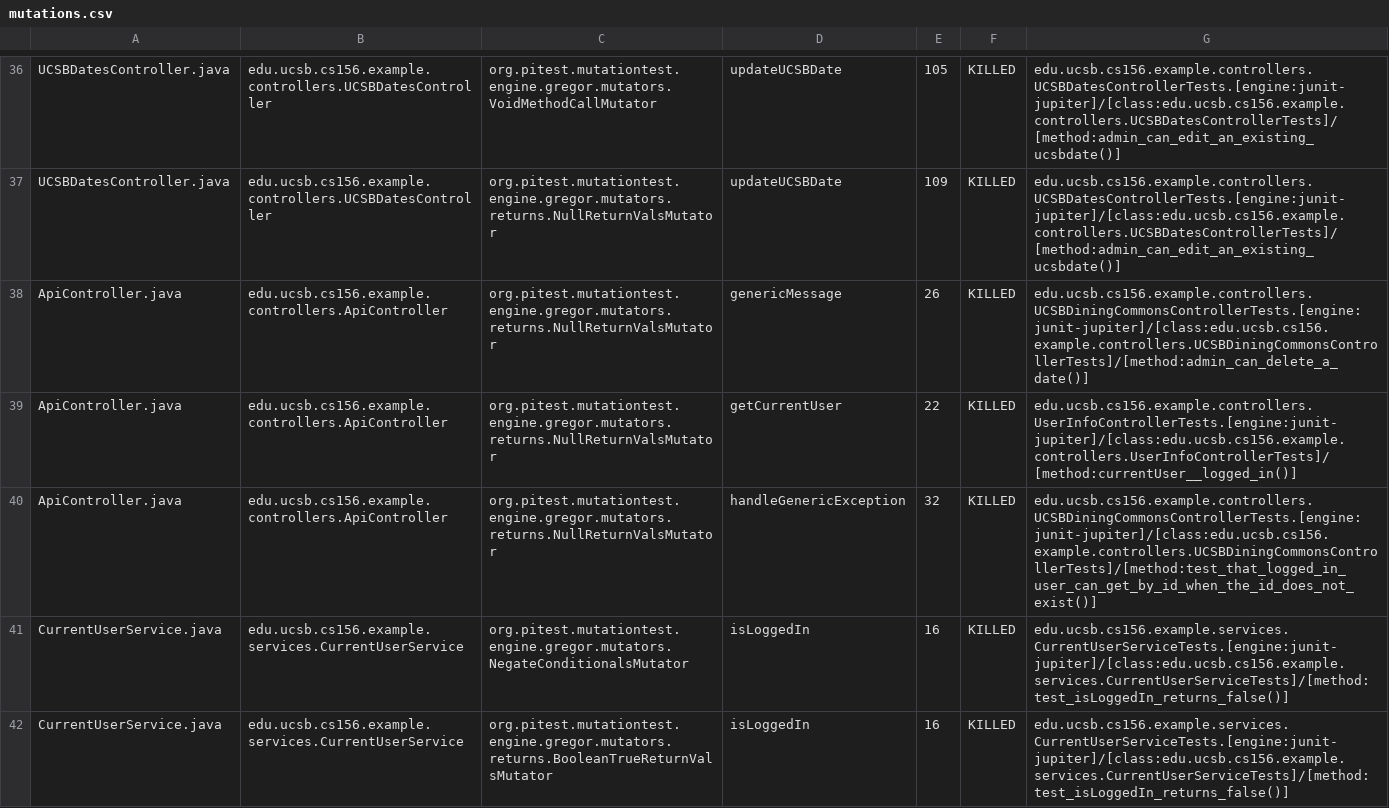
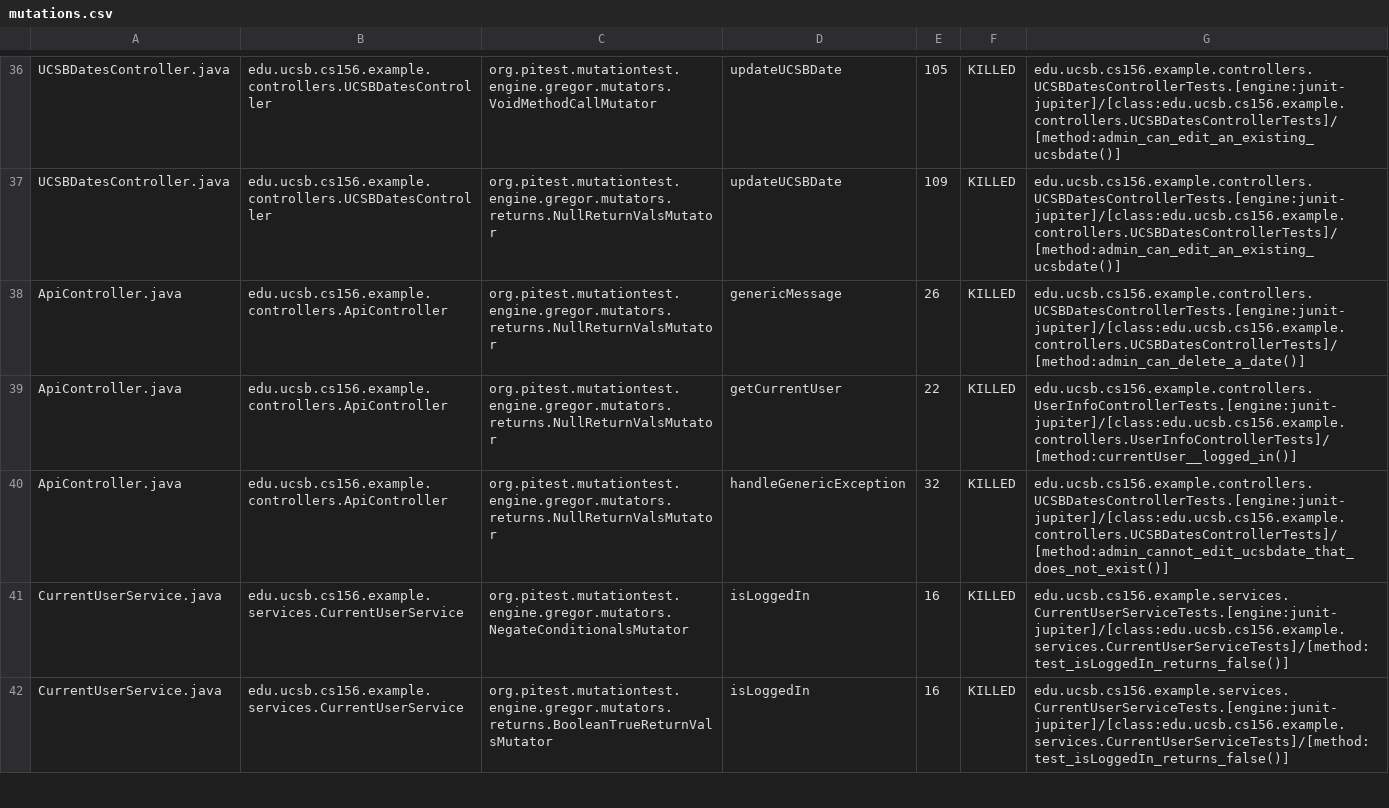
Before and after one commit to ucsb-cs156-s23/team03-s23-5pm-2, a CSV file: pitest/mutations.csv, drawn as a sheet; only a part is shown, gaps mark what is left out.

Commit message:
Deploying to gh-pages from @ ucsb-cs156-s23/team03-s23-5pm-2@e567e1c0ff3d537871a6466cda98f7c2e4147525 🚀

```diff
--- a/pitest/mutations.csv
+++ b/pitest/mutations.csv
@@ -37,5 +37,5 @@ UCSBDatesController.java,edu.ucsb.cs156.example.controllers.UCSBDatesController,
 UCSBDatesController.java,edu.ucsb.cs156.example.controllers.UCSBDatesController,org.pitest.mutationtest.engine.gregor.mutators.returns.NullReturnValsMutator,updateUCSBDate,109,KILLED,edu.ucsb.cs156.example.controllers.UCSBDatesControllerTests.[engine:junit-jupiter]/[class:edu.ucsb.cs156.example.controllers.UCSBDatesControllerTests]/[method:admin_can_edit_an_existing_ucsbdate()]
-ApiController.java,edu.ucsb.cs156.example.controllers.ApiController,org.pitest.mutationtest.engine.gregor.mutators.returns.NullReturnValsMutator,genericMessage,26,KILLED,edu.ucsb.cs156.example.controllers.UCSBDiningCommonsControllerTests.[engine:junit-jupiter]/[class:edu.ucsb.cs156.example.controllers.UCSBDiningCommonsControllerTests]/[method:admin_can_delete_a_date()]
+ApiController.java,edu.ucsb.cs156.example.controllers.ApiController,org.pitest.mutationtest.engine.gregor.mutators.returns.NullReturnValsMutator,genericMessage,26,KILLED,edu.ucsb.cs156.example.controllers.UCSBDatesControllerTests.[engine:junit-jupiter]/[class:edu.ucsb.cs156.example.controllers.UCSBDatesControllerTests]/[method:admin_can_delete_a_date()]
 ApiController.java,edu.ucsb.cs156.example.controllers.ApiController,org.pitest.mutationtest.engine.gregor.mutators.returns.NullReturnValsMutator,getCurrentUser,22,KILLED,edu.ucsb.cs156.example.controllers.UserInfoControllerTests.[engine:junit-jupiter]/[class:edu.ucsb.cs156.example.controllers.UserInfoControllerTests]/[method:currentUser__logged_in()]
-ApiController.java,edu.ucsb.cs156.example.controllers.ApiController,org.pitest.mutationtest.engine.gregor.mutators.returns.NullReturnValsMutator,handleGenericException,32,KILLED,edu.ucsb.cs156.example.controllers.UCSBDiningCommonsControllerTests.[engine:junit-jupiter]/[class:edu.ucsb.cs156.example.controllers.UCSBDiningCommonsControllerTests]/[method:test_that_logged_in_user_can_get_by_id_when_the_id_does_not_exist()]
+ApiController.java,edu.ucsb.cs156.example.controllers.ApiController,org.pitest.mutationtest.engine.gregor.mutators.returns.NullReturnValsMutator,handleGenericException,32,KILLED,edu.ucsb.cs156.example.controllers.UCSBDatesControllerTests.[engine:junit-jupiter]/[class:edu.ucsb.cs156.example.controllers.UCSBDatesControllerTests]/[method:admin_cannot_edit_ucsbdate_that_does_not_exist()]
 CurrentUserService.java,edu.ucsb.cs156.example.services.CurrentUserService,org.pitest.mutationtest.engine.gregor.mutators.NegateConditionalsMutator,isLoggedIn,16,KILLED,edu.ucsb.cs156.example.services.CurrentUserServiceTests.[engine:junit-jupiter]/[class:edu.ucsb.cs156.example.services.CurrentUserServiceTests]/[method:test_isLoggedIn_returns_false()]
```
Also changed, not shown: 11 other files.
